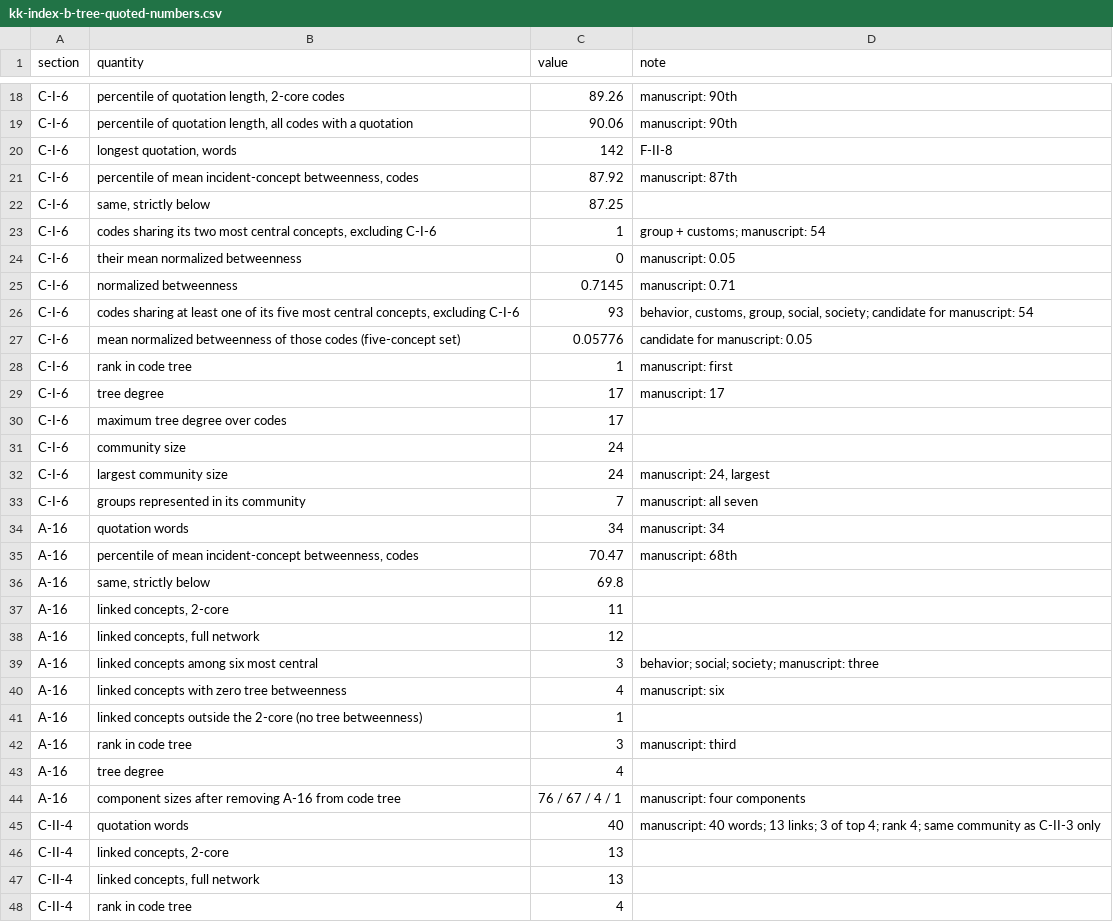
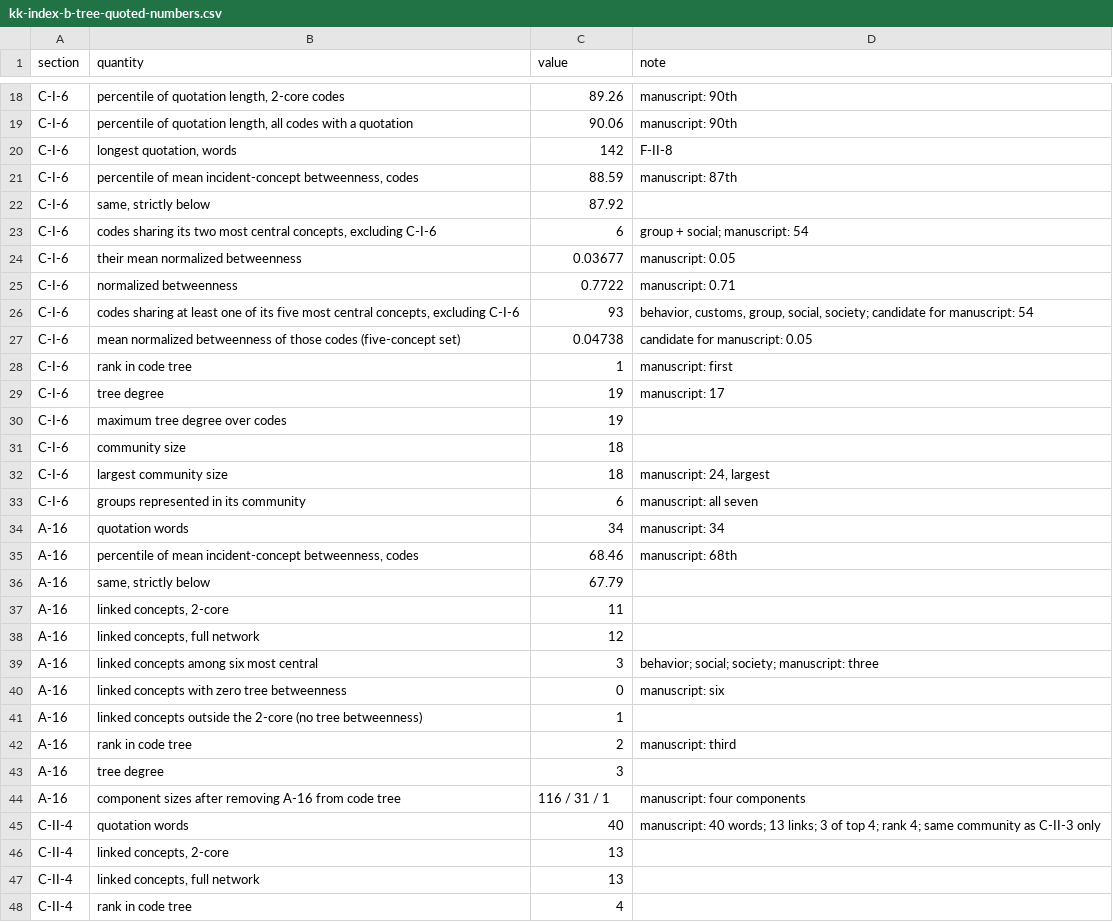
Before and after one commit to olizardo/definitions-of-culture-two-mode, a CSV file: data/kk-index-b-tree-quoted-numbers.csv, drawn as a sheet; only a part is shown, gaps mark what is left out; the diff covers the shown part only.

```diff
--- a/data/kk-index-b-tree-quoted-numbers.csv
+++ b/data/kk-index-b-tree-quoted-numbers.csv
@@ -20,18 +20,18 @@
 "C-I-6","longest quotation, words","142","F-II-8"
-"C-I-6","percentile of mean incident-concept betweenness, codes","87.92","manuscript: 87th"
-"C-I-6","same, strictly below","87.25",""
-"C-I-6","codes sharing its two most central concepts, excluding C-I-6","1","group + customs; manuscript: 54"
-"C-I-6","their mean normalized betweenness","0","manuscript: 0.05"
-"C-I-6","normalized betweenness","0.7145","manuscript: 0.71"
+"C-I-6","percentile of mean incident-concept betweenness, codes","88.59","manuscript: 87th"
+"C-I-6","same, strictly below","87.92",""
+"C-I-6","codes sharing its two most central concepts, excluding C-I-6","6","group + social; manuscript: 54"
+"C-I-6","their mean normalized betweenness","0.03677","manuscript: 0.05"
+"C-I-6","normalized betweenness","0.7722","manuscript: 0.71"
 "C-I-6","codes sharing at least one of its five most central concepts, excluding C-I-6","93","behavior, customs, group, social, society; candidate for manuscript: 54"
-"C-I-6","mean normalized betweenness of those codes (five-concept set)","0.05776","candidate for manuscript: 0.05"
+"C-I-6","mean normalized betweenness of those codes (five-concept set)","0.04738","candidate for manuscript: 0.05"
 "C-I-6","rank in code tree","1","manuscript: first"
-"C-I-6","tree degree","17","manuscript: 17"
-"C-I-6","maximum tree degree over codes","17",""
-"C-I-6","community size","24",""
-"C-I-6","largest community size","24","manuscript: 24, largest"
-"C-I-6","groups represented in its community","7","manuscript: all seven"
+"C-I-6","tree degree","19","manuscript: 17"
+"C-I-6","maximum tree degree over codes","19",""
+"C-I-6","community size","18",""
+"C-I-6","largest community size","18","manuscript: 24, largest"
+"C-I-6","groups represented in its community","6","manuscript: all seven"
 "A-16","quotation words","34","manuscript: 34"
-"A-16","percentile of mean incident-concept betweenness, codes","70.47","manuscript: 68th"
-"A-16","same, strictly below","69.8",""
+"A-16","percentile of mean incident-concept betweenness, codes","68.46","manuscript: 68th"
+"A-16","same, strictly below","67.79",""
 "A-16","linked concepts, 2-core","11",""
@@ -39,7 +39,7 @@
 "A-16","linked concepts among six most central","3","behavior; social; society; manuscript: three"
-"A-16","linked concepts with zero tree betweenness","4","manuscript: six"
+"A-16","linked concepts with zero tree betweenness","0","manuscript: six"
 "A-16","linked concepts outside the 2-core (no tree betweenness)","1",""
-"A-16","rank in code tree","3","manuscript: third"
-"A-16","tree degree","4",""
-"A-16","component sizes after removing A-16 from code tree","76 / 67 / 4 / 1","manuscript: four components"
+"A-16","rank in code tree","2","manuscript: third"
+"A-16","tree degree","3",""
+"A-16","component sizes after removing A-16 from code tree","116 / 31 / 1","manuscript: four components"
 "C-II-4","quotation words","40","manuscript: 40 words; 13 links; 3 of top 4; rank 4; same community as C-II-3 only"
```
Also changed, not shown: 45 edited cells elsewhere in this file, data/kk-index-b-mst-definitions-tree-nodes.csv, data/kk-index-b-tree-quoted-codes.csv, 24 other files.
